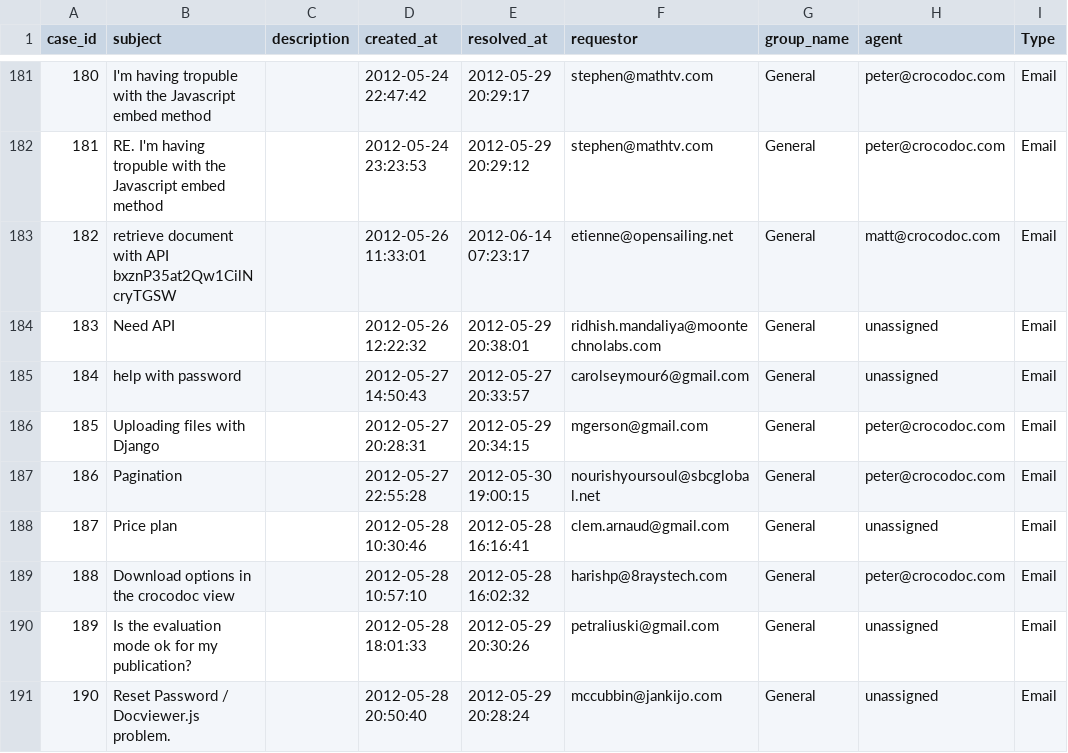
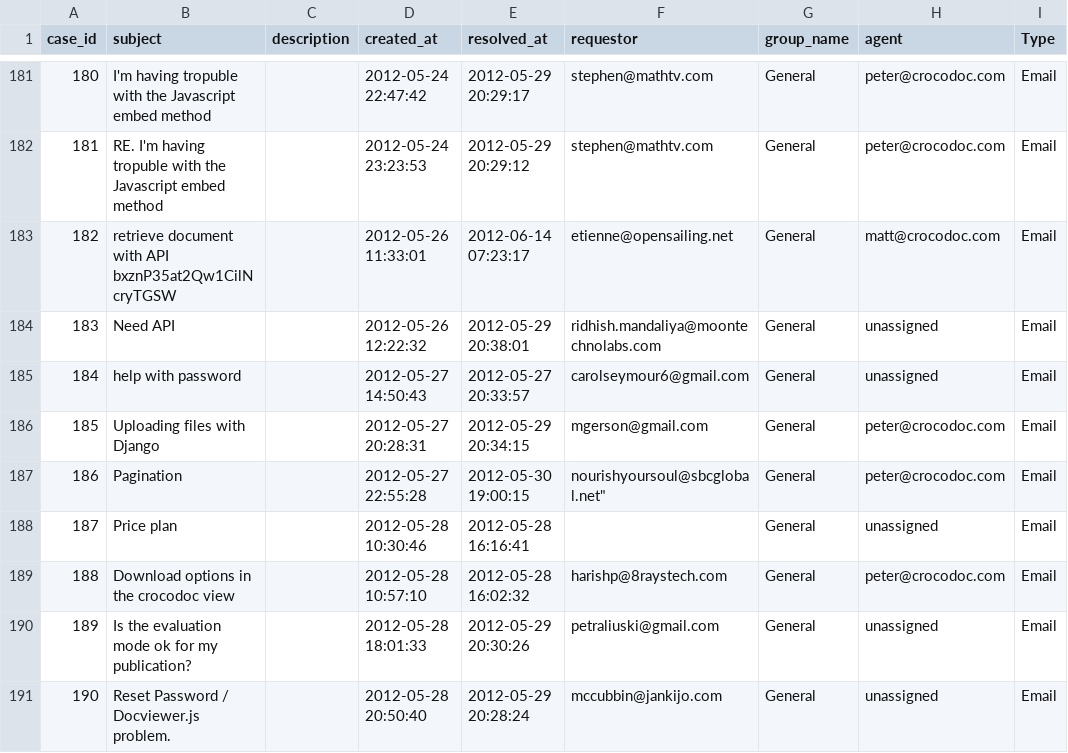
Before and after one commit to clementcp/migration_massage, a CSV file: data/cases 8-19-13.csv, drawn as a sheet; only a part is shown, gaps mark what is left out; the diff names each change by its address in the sheet, - before the commit and + after, or states it on an @@ line.

Commit message:
delete email
delete email

```diff
--- a/data/cases 8-19-13.csv
+++ b/data/cases 8-19-13.csv
-F187 (requestor): nourishyoursoul@sbcglobal.net
+F187 (requestor): nourishyoursoul@sbcglobal.net"
-F188 (requestor): clem.arnaud@gmail.com
+F188 (requestor): (empty)
```
